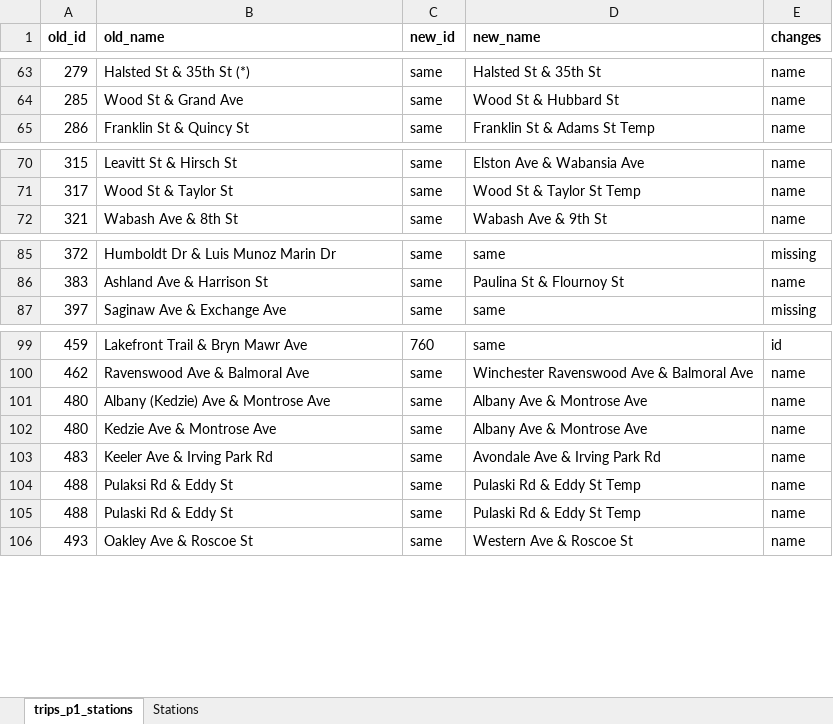
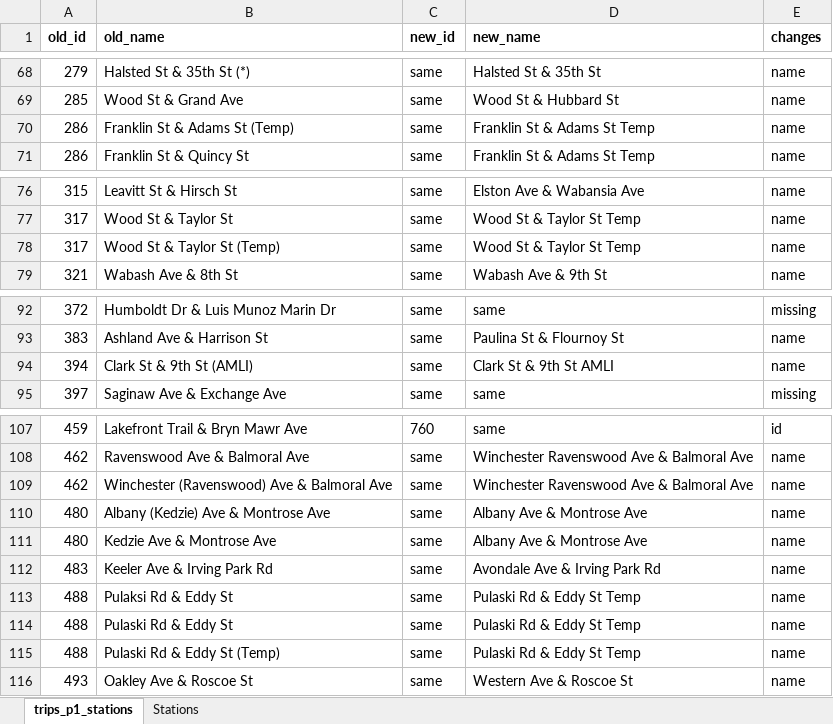
Before and after one commit to ca-ros/divvy-bikeshare, an Excel workbook: csv files/stations/trips_p1_stations.xlsx, sheet trips_p1_stations, drawn as a sheet; only a part is shown, gaps mark what is left out; values as stored, in another font and other column widths than the file's, no borders; conditional formats not drawn; the diff covers the shown part only; the diff names each change by its address in the sheet, - before the commit and + after, or states it on an @@ line.

```diff
--- a/csv files/stations/trips_p1_stations.xlsx (sheet trips_p1_stations)
+++ b/csv files/stations/trips_p1_stations.xlsx (sheet trips_p1_stations)
+row 70: 286 | Franklin St & Adams St (Temp) | same | Franklin St & Adams St Temp | name
+row 78: 317 | Wood St & Taylor St (Temp) | same | Wood St & Taylor St Temp | name
+row 94: 394 | Clark St & 9th St (AMLI) | same | Clark St & 9th St AMLI | name
+row 109: 462 | Winchester (Ravenswood) Ave & Balmoral Ave | same | Winchester Ravenswood Ave & Balmoral Ave | name
+row 115: 488 | Pulaski Rd & Eddy St (Temp) | same | Pulaski Rd & Eddy St Temp | name
```
Also changed, not shown: 9 added rows elsewhere in this sheet, formulas that keep their value, csv files/stations/missing_stations.xlsx, csv files/stations/trips_p2_stations.xlsx, 14 other files.
